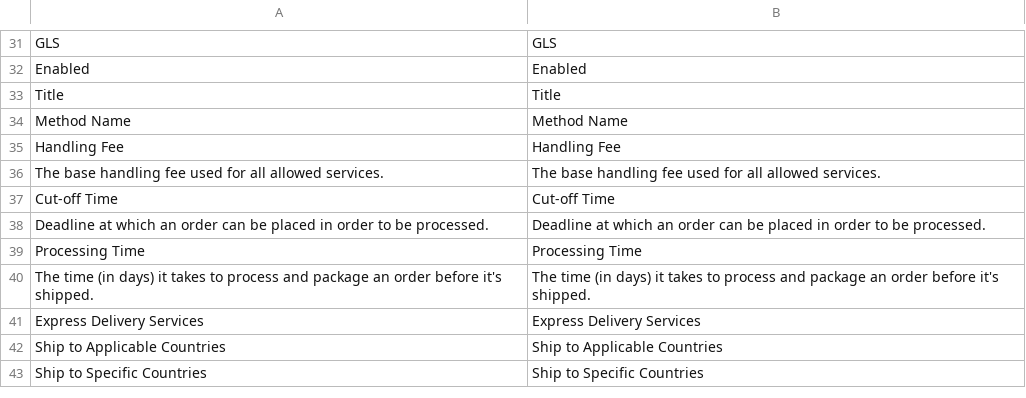
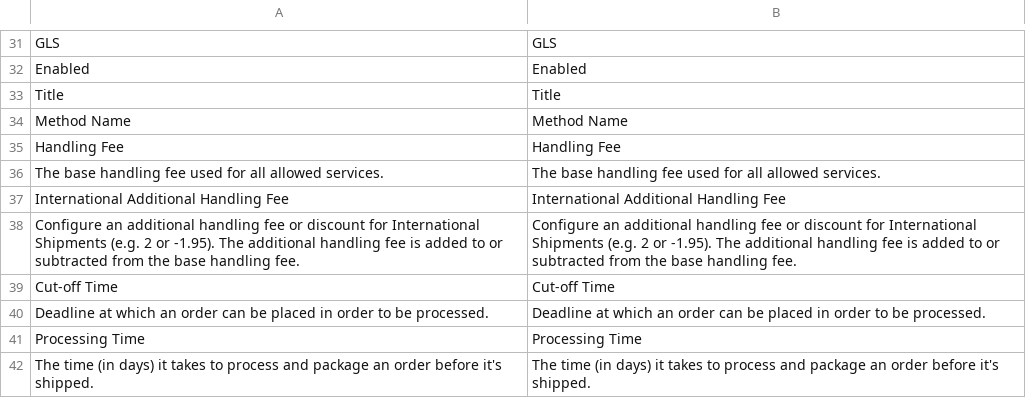
Before and after one commit to tig-nl/gls-magento2, a CSV file: i18n/en_US.csv, drawn as a sheet; only a part is shown, gaps mark what is left out; the shorter side is filled out with more unchanged rows; the diff names each change by its address in the sheet, - before the commit and + after, or states it on an @@ line.

Commit message:
GM-50: Added translations

```diff
--- a/i18n/en_US.csv
+++ b/i18n/en_US.csv
+row 37: International Additional Handling Fee | International Additional Handling Fee
+row 38: Configure an additional handling fee or discount for International Shipments (e.g. 2 or -1.95). The additional handling fee is added to or subtracted from the base handling fee. | Configure an additional handling fee or discount for International Shipments (e.g. 2 or -1.95). The additional handling fee is added to or subtracted from the base handling fee.
```
Also changed, not shown: i18n/nl_NL.csv.
